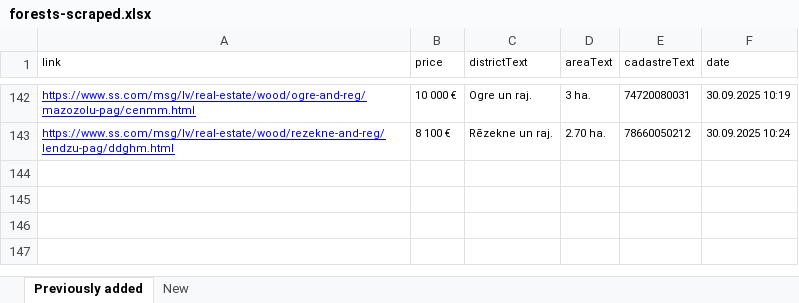
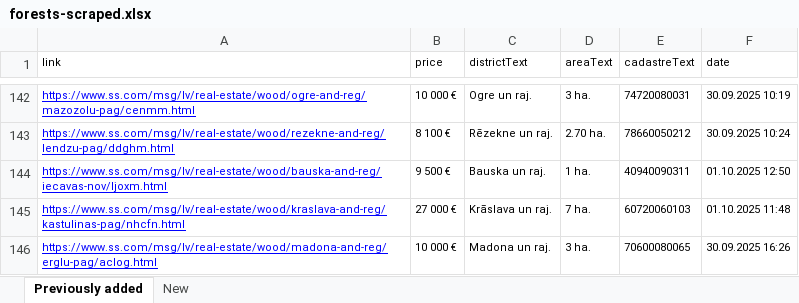
Before and after one commit to Martins-K/forest_land_scraper, an Excel workbook: forests-scraped.xlsx, sheet Previously added, drawn as a sheet; only a part is shown, gaps mark what is left out; values as stored, in another font and other column widths than the file's, no borders; the diff names each change by its address in the sheet, - before the commit and + after, or states it on an @@ line.

```diff
--- a/forests-scraped.xlsx (sheet Previously added)
+++ b/forests-scraped.xlsx (sheet Previously added)
+row 144: https://www.ss.com/msg/lv/real-estate/wood/bauska-and-reg/iecavas-nov/ljoxm.html | 9 500 € | Bauska un raj. | 1 ha. | 40940090311 | 01.10.2025 12:50
+row 145: https://www.ss.com/msg/lv/real-estate/wood/kraslava-and-reg/kastulinas-pag/nhcfn.html | 27 000 € | Krāslava un raj. | 7 ha. | 60720060103 | 01.10.2025 11:48
+row 146: https://www.ss.com/msg/lv/real-estate/wood/madona-and-reg/erglu-pag/aclog.html | 10 000 € | Madona un raj. | 3 ha. | 70600080065 | 30.09.2025 16:26
```
Also changed, not shown: sheet New.
